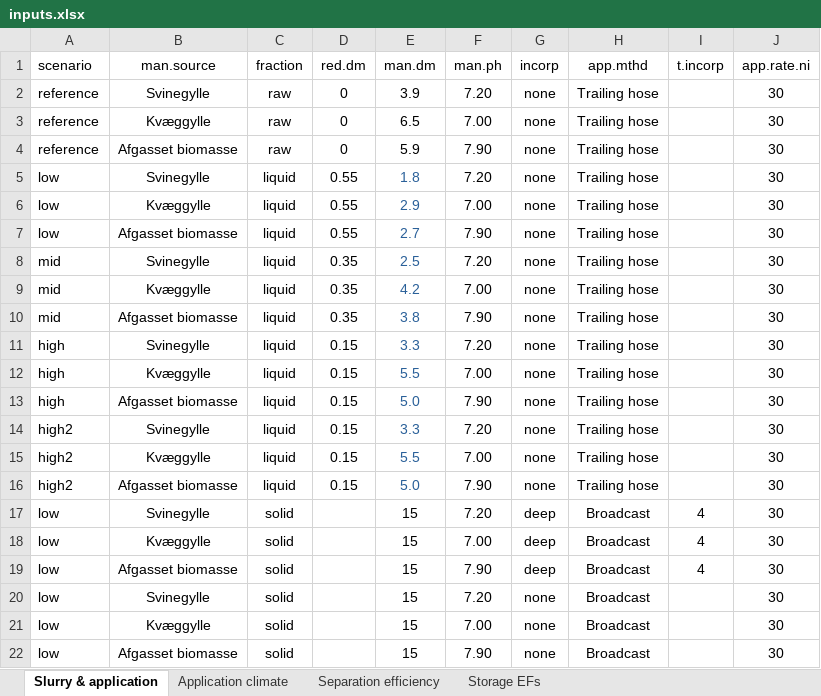
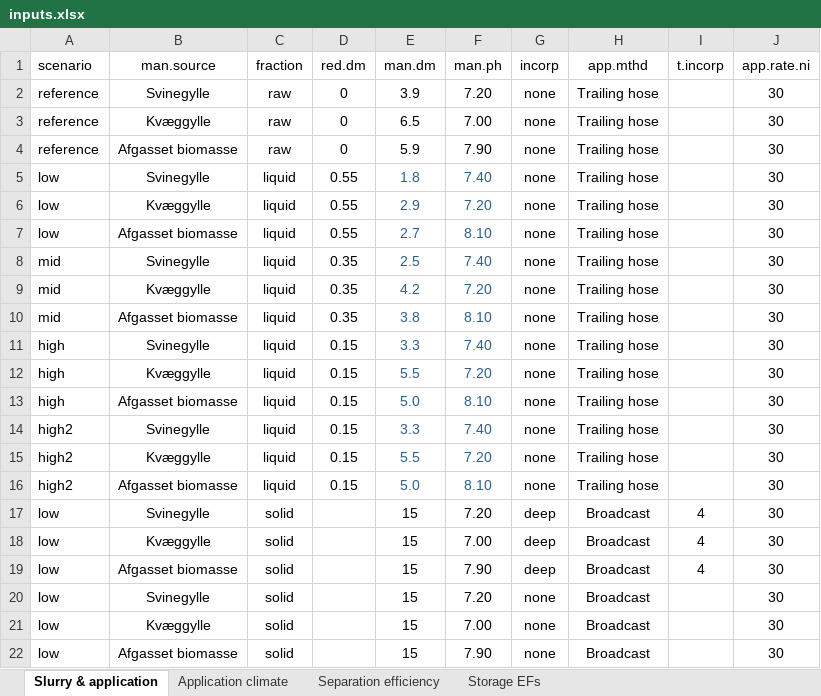
Before and after one commit to AU-BCE-EE/AU-MHB, an Excel workbook: 2021-0313846_slurry_separation/EF_calcs/inputs/inputs.xlsx, sheet Slurry & application, drawn as a sheet; only a part is shown; values as stored, in another font and other column widths than the file's, no borders; conditional formats not drawn; the diff names each change by its address in the sheet, - before the commit and + after, or states it on an @@ line.

```diff
--- a/2021-0313846_slurry_separation/EF_calcs/inputs/inputs.xlsx (sheet Slurry & application)
+++ b/2021-0313846_slurry_separation/EF_calcs/inputs/inputs.xlsx (sheet Slurry & application)
-F5 (man.ph): 7.20
+F5 (man.ph): 7.40
-F5:F16 text colour: black
+F5:F16 text colour: #2A6099
-F6 (man.ph): 7.00
+F6 (man.ph): 7.20
-F7 (man.ph): 7.90
+F7 (man.ph): 8.10
-F8 (man.ph): 7.20
+F8 (man.ph): 7.40
-F9 (man.ph): 7.00
+F9 (man.ph): 7.20
-F10 (man.ph): 7.90
+F10 (man.ph): 8.10
-F11 (man.ph): 7.20
+F11 (man.ph): 7.40
-F12 (man.ph): 7.00
+F12 (man.ph): 7.20
-F13 (man.ph): 7.90
+F13 (man.ph): 8.10
-F14 (man.ph): 7.20
+F14 (man.ph): 7.40
-F15 (man.ph): 7.00
+F15 (man.ph): 7.20
-F16 (man.ph): 7.90
+F16 (man.ph): 8.10
```
Also changed, not shown: 7 other files.
